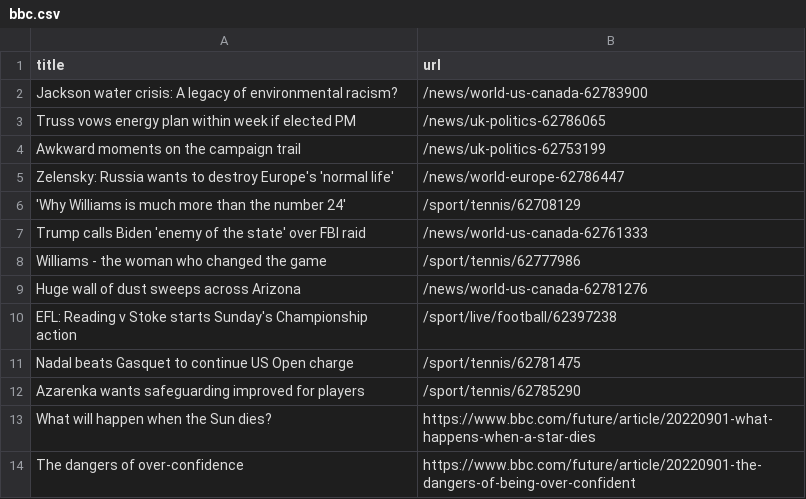
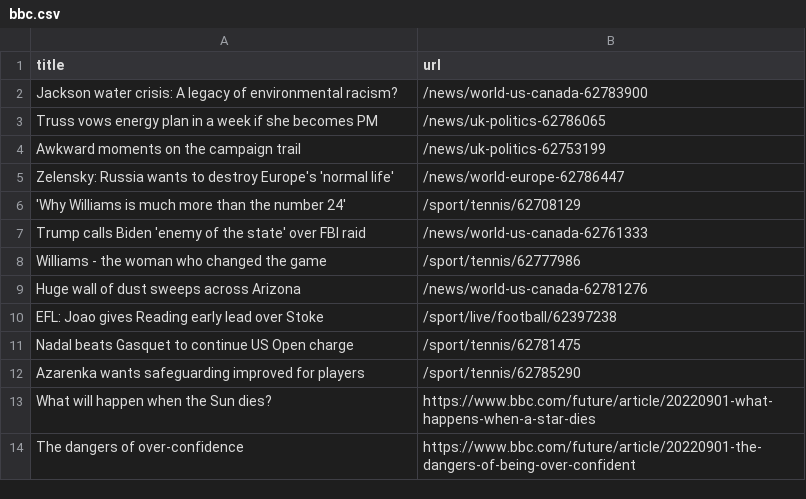
Before and after one commit to yikchun-l/bbc-scraper-tutorial, a CSV file: bbc.csv, drawn as a sheet; only a part is shown.

```diff
--- a/bbc.csv
+++ b/bbc.csv
@@ -2,3 +2,3 @@ title,url
 Jackson water crisis: A legacy of environmental racism?,/news/world-us-canada-62783900
-Truss vows energy plan within week if elected PM,/news/uk-politics-62786065
+Truss vows energy plan in a week if she becomes PM,/news/uk-politics-62786065
 Awkward moments on the campaign trail,/news/uk-politics-62753199
@@ -9,3 +9,3 @@ Williams - the woman who changed the game,/sport/tennis/62777986
 Huge wall of dust sweeps across Arizona,/news/world-us-canada-62781276
-EFL: Reading v Stoke starts Sunday's Championship action,/sport/live/football/62397238
+EFL: Joao gives Reading early lead over Stoke,/sport/live/football/62397238
 Nadal beats Gasquet to continue US Open charge,/sport/tennis/62781475
```
